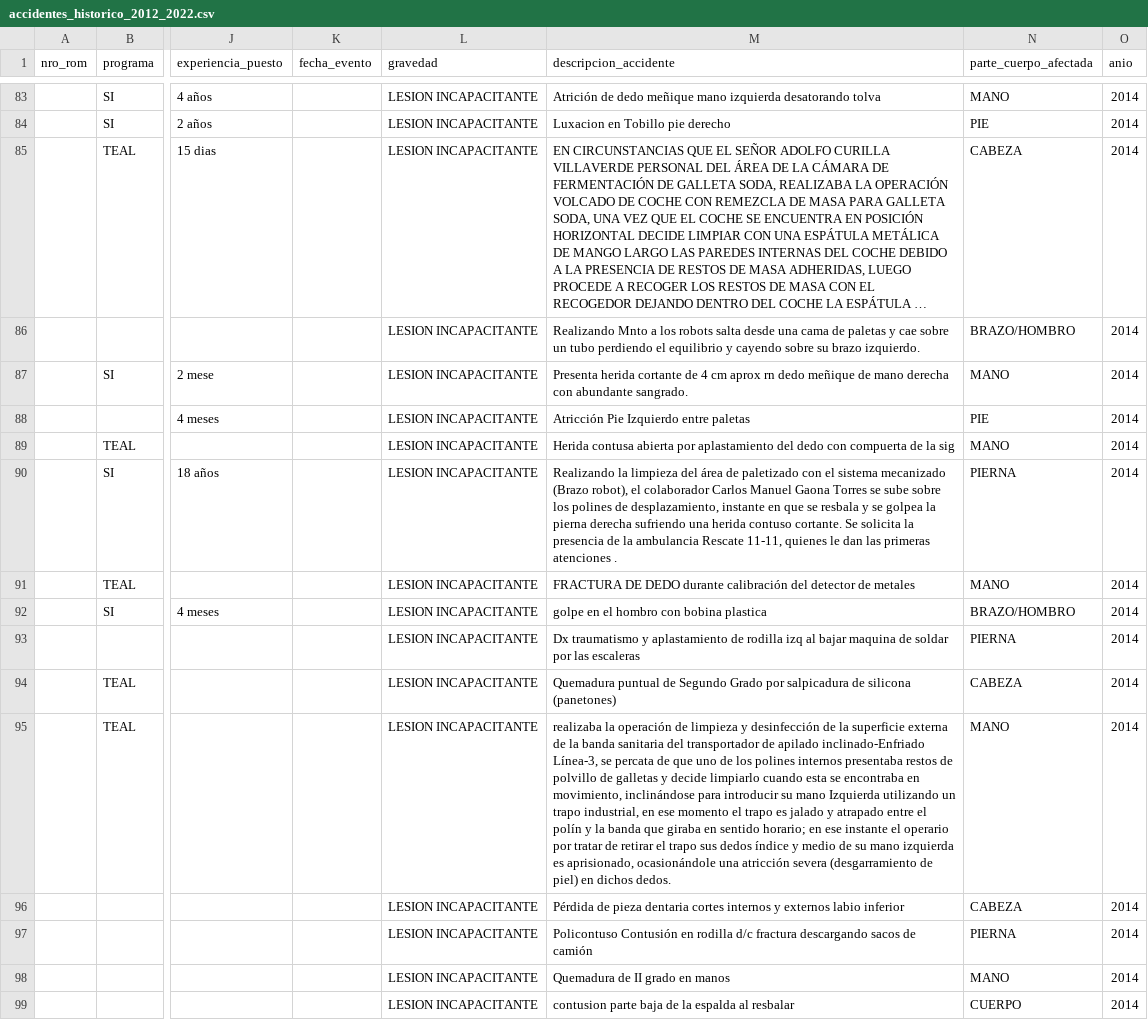
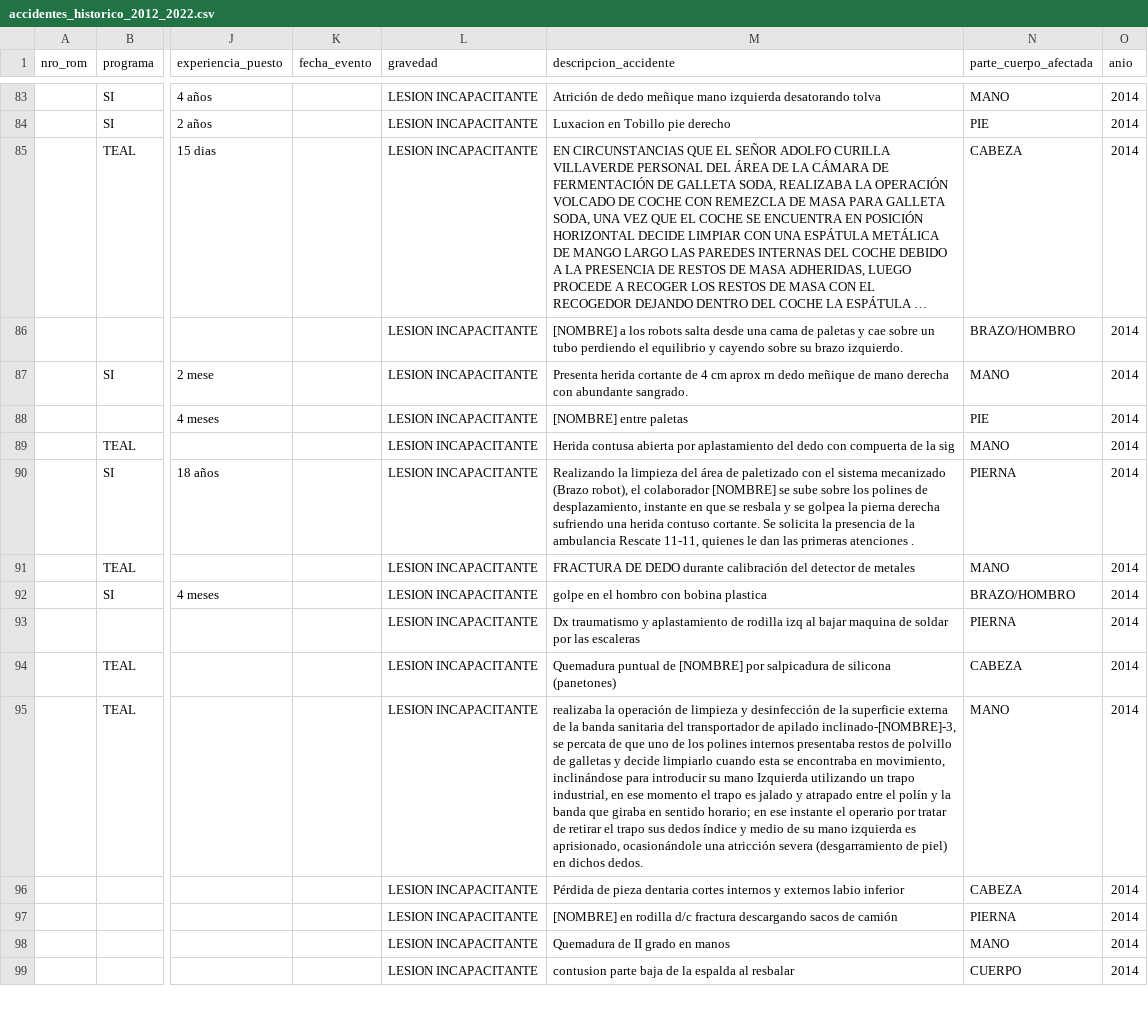
Before and after one commit to Jerimy2021/Applied-Machine-Learning, a CSV file: data/processed/accidentes_historico_2012_2022.csv, drawn as a sheet; only a part is shown, gaps mark what is left out; long unchanged cells end in …; the diff covers the shown part only; the diff names each change by its address in the sheet, - before the commit and + after, or states it on an @@ line.

```diff
--- a/data/processed/accidentes_historico_2012_2022.csv
+++ b/data/processed/accidentes_historico_2012_2022.csv
-M86 (descripcion_accidente): Realizando Mnto a los…
+M86 (descripcion_accidente): [NOMBRE] a los…
-M88 (descripcion_accidente): Atricción Pie Izquierdo entre paletas
+M88 (descripcion_accidente): [NOMBRE] entre paletas
-M90 (descripcion_accidente): …el colaborador Carlos Manuel Gaona Torres se sube…
+M90 (descripcion_accidente): …el colaborador [NOMBRE] se sube…
-M94 (descripcion_accidente): …puntual de Segundo Grado por salpicadura…
+M94 (descripcion_accidente): …puntual de [NOMBRE] por salpicadura…
-M95 (descripcion_accidente): …de apilado inclinado-Enfriado Línea-3, se percata…
+M95 (descripcion_accidente): …de apilado inclinado-[NOMBRE]-3, se percata…
-M97 (descripcion_accidente): Policontuso Contusión en rodilla…
+M97 (descripcion_accidente): [NOMBRE] en rodilla…
```
Also changed, not shown: 166 edited cells elsewhere in this file, data/processed/accidentes_2023.csv, data/processed/accidentes_2024.csv, 2 other files.
